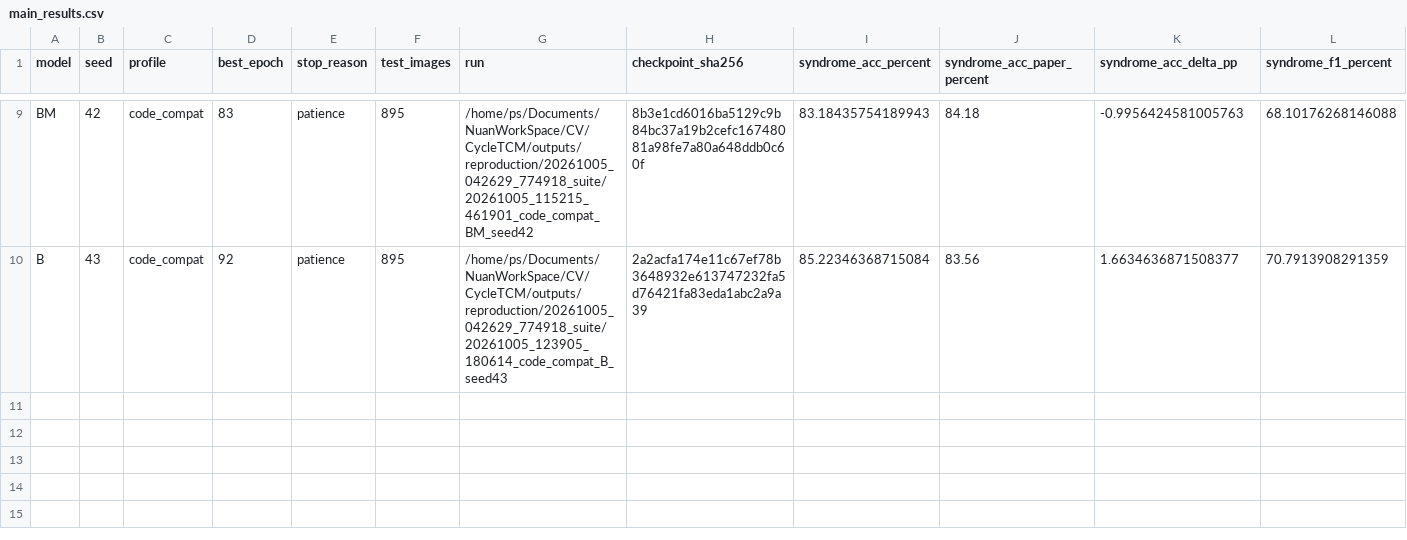
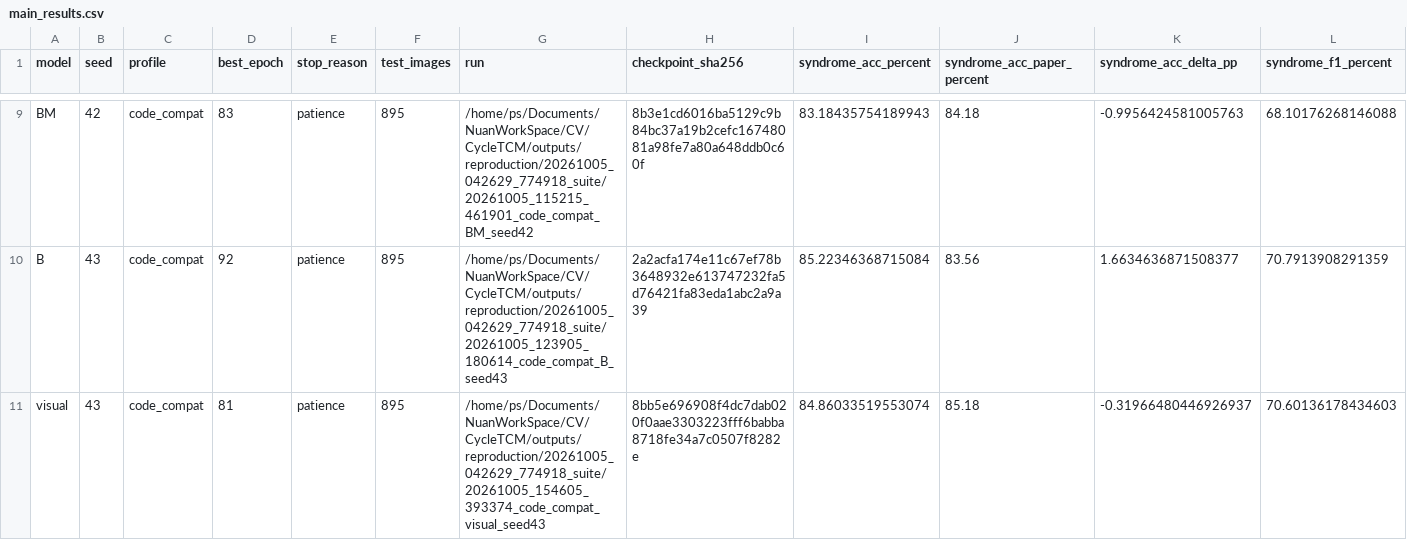
Before and after one commit to shujuecn/CycleTCM, a CSV file: reports/reproduction/20261005_042629_774918_suite/main_results.csv, drawn as a sheet; only a part is shown, gaps mark what is left out; rows hold the shown columns only; the diff names each change by its address in the sheet, - before the commit and + after, or states it on an @@ line.

Commit message:
results: resume visual seed 43 reproduction milestone

```diff
--- a/reports/reproduction/20261005_042629_774918_suite/main_results.csv
+++ b/reports/reproduction/20261005_042629_774918_suite/main_results.csv
+row 11: visual | 43 | code_compat | 81 | patience | 895 | /home/ps/Documents/NuanWorkSpace/CV/CycleTCM/outputs/reproduction/20261005_042629_774918_suite/20261005_154605_393374_code_compat_visual_seed43 | 8bb5e696908f4dc7dab020f0aae3303223fff6babba8718fe34a7c0507f8282e | 84.86033519553074 | 85.18 | -0.31966480446926937 | 70.60136178434603
```
Also changed, not shown: 9 other files.
